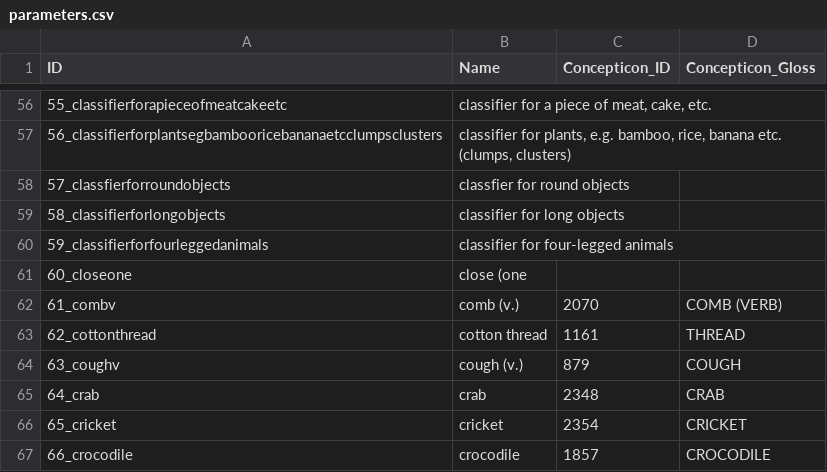
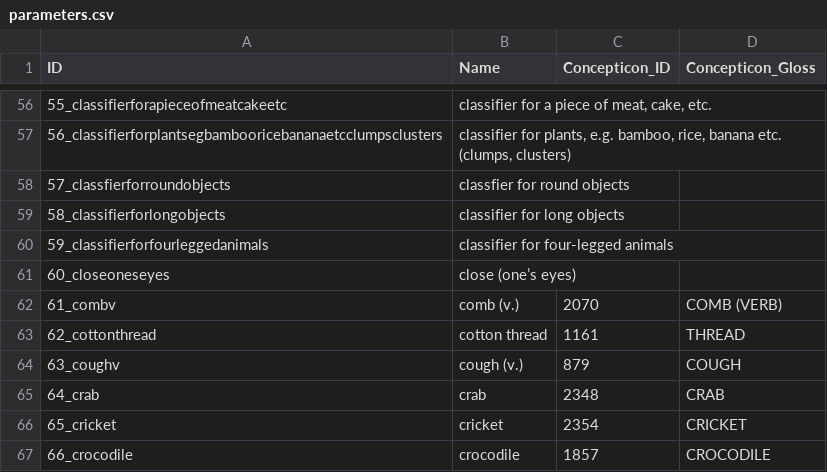
Before and after one commit to lexibank/luangthongkumkaren, a CSV file: cldf/parameters.csv, drawn as a sheet; only a part is shown, gaps mark what is left out; removed rows and columns are numbered as before the commit, all else as after; the diff names each change by its address in the sheet, - before the commit and + after, or states it on an @@ line.

```diff
--- a/cldf/parameters.csv
+++ b/cldf/parameters.csv
-row 61: 60_closeone | close (one
+row 61: 60_closeoneseyes | close (one’s eyes)
```
Also changed, not shown: cldf/forms.csv, 1 other file.
